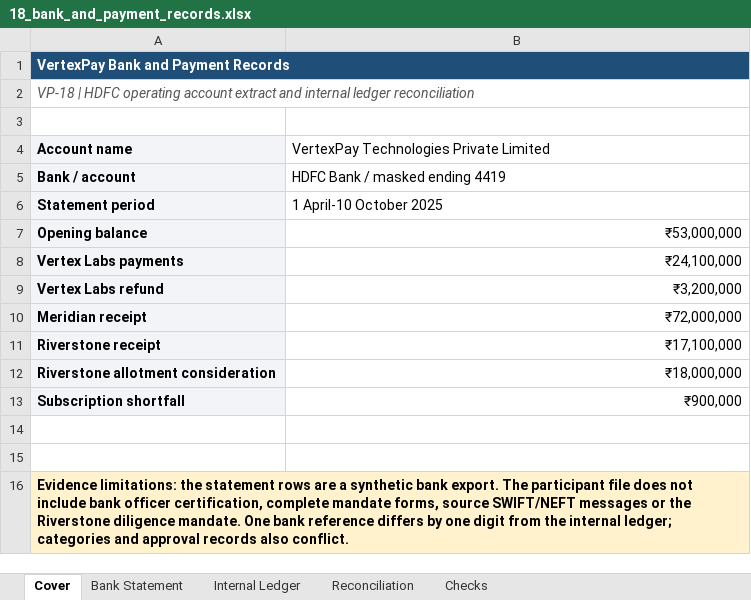
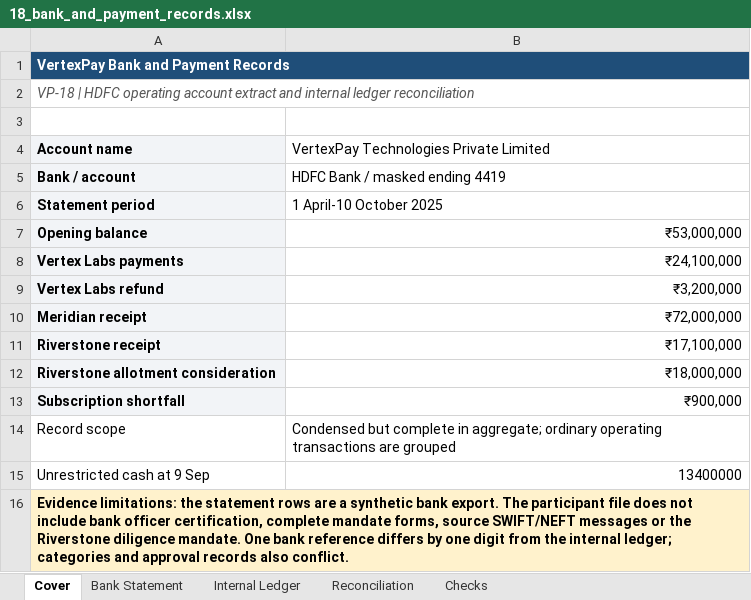
Before and after one commit to rohasnagpal/vertexpay-indian-legal-ai-benchmark, an Excel workbook: participant/18_bank_and_payment_records.xlsx, sheet Cover, drawn as a sheet; values as stored, in another font and other column widths than the file's, no borders; the diff names each change by its address in the sheet, - before the commit and + after, or states it on an @@ line.

```diff
--- a/participant/18_bank_and_payment_records.xlsx (sheet Cover)
+++ b/participant/18_bank_and_payment_records.xlsx (sheet Cover)
-row 14: (empty)
+row 14: Record scope | Condensed but complete in aggregate; ordinary operating transactions are grouped
-row 15: (empty)
+row 15: Unrestricted cash at 9 Sep | 13400000
```
Also changed, not shown: sheet Checks, sheet Bank Statement, sheet Internal Ledger, formulas that keep their value, participant/17_cap_table_and_dilution.xlsx, 30 other files.
